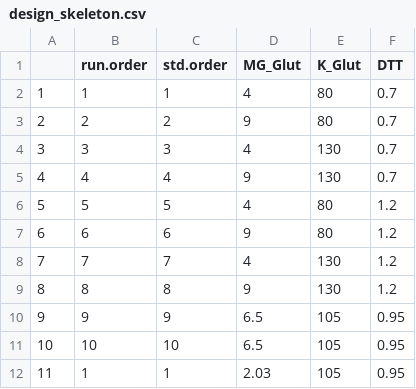
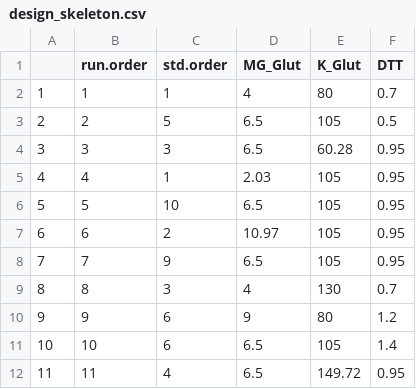
Before and after one commit to Laohakunakorn-Group/NLLAB_OT2_Protocol_Dev, a CSV file: Technical_error_active_learning/src/OT2_scripts/ALTE010/output/Experiment_Designs/design_skeleton.csv, drawn as a sheet; only a part is shown; the diff covers the shown part only.

```diff
--- a/Technical_error_active_learning/src/OT2_scripts/ALTE010/output/Experiment_Designs/design_skeleton.csv
+++ b/Technical_error_active_learning/src/OT2_scripts/ALTE010/output/Experiment_Designs/design_skeleton.csv
@@ -2,11 +2,11 @@
 "1",1,1,4,80,0.7
-"2",2,2,9,80,0.7
-"3",3,3,4,130,0.7
-"4",4,4,9,130,0.7
-"5",5,5,4,80,1.2
-"6",6,6,9,80,1.2
-"7",7,7,4,130,1.2
-"8",8,8,9,130,1.2
-"9",9,9,6.5,105,0.95
-"10",10,10,6.5,105,0.95
-"11",1,1,2.03,105,0.95
+"2",2,5,6.5,105,0.5
+"3",3,3,6.5,60.28,0.95
+"4",4,1,2.03,105,0.95
+"5",5,10,6.5,105,0.95
+"6",6,2,10.97,105,0.95
+"7",7,9,6.5,105,0.95
+"8",8,3,4,130,0.7
+"9",9,6,9,80,1.2
+"10",10,6,6.5,105,1.4
+"11",11,4,6.5,149.72,0.95
```
Also changed, not shown: 28 edited cells elsewhere in this file, Technical_error_active_learning/src/OT2_scripts/ALTE010/output/Experiment_Designs/design_coded.csv, Technical_error_active_learning/src/OT2_scripts/ALTE010/output/MasterMixes/1_plate_Aqueous_MasterMix_Stocks_human_readable.csv, 6 other files.
